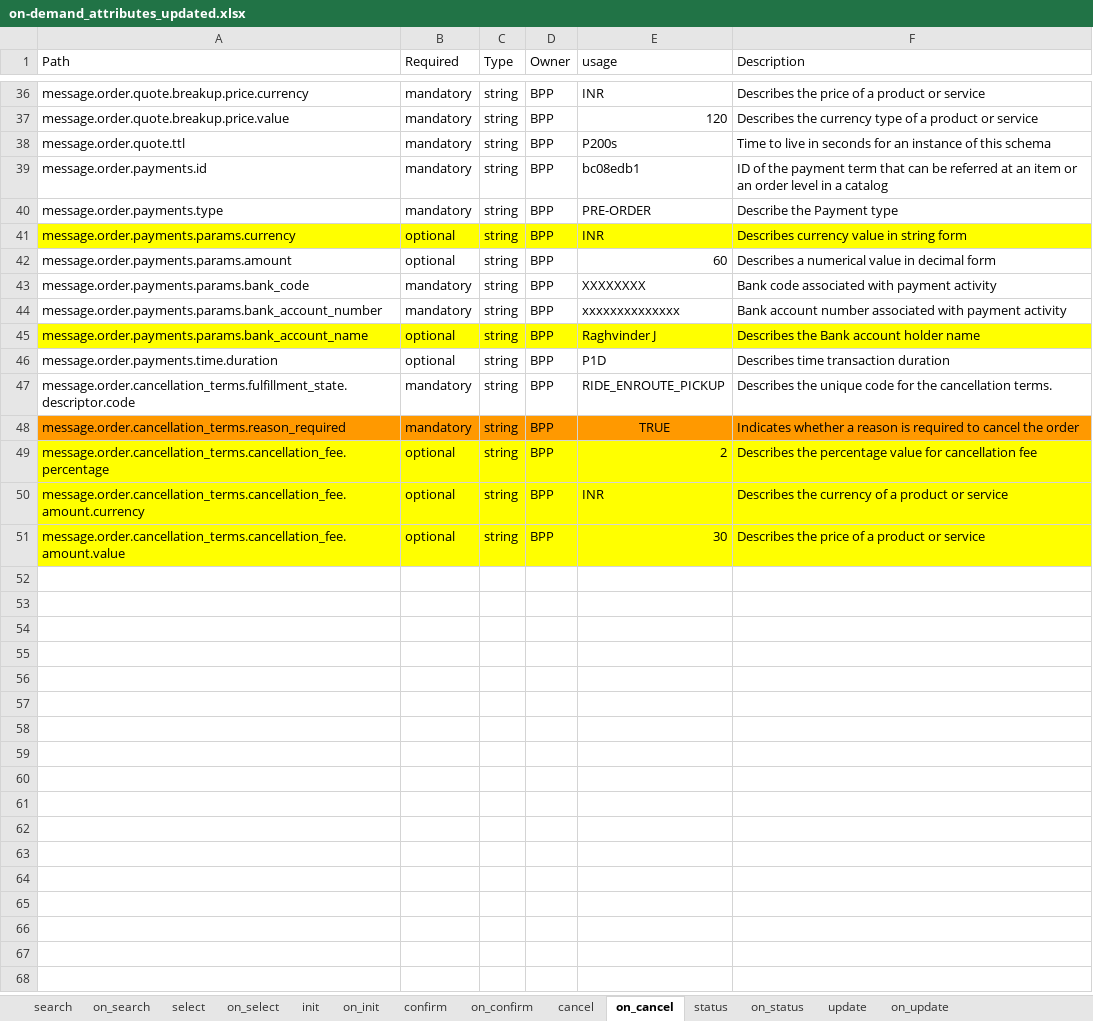
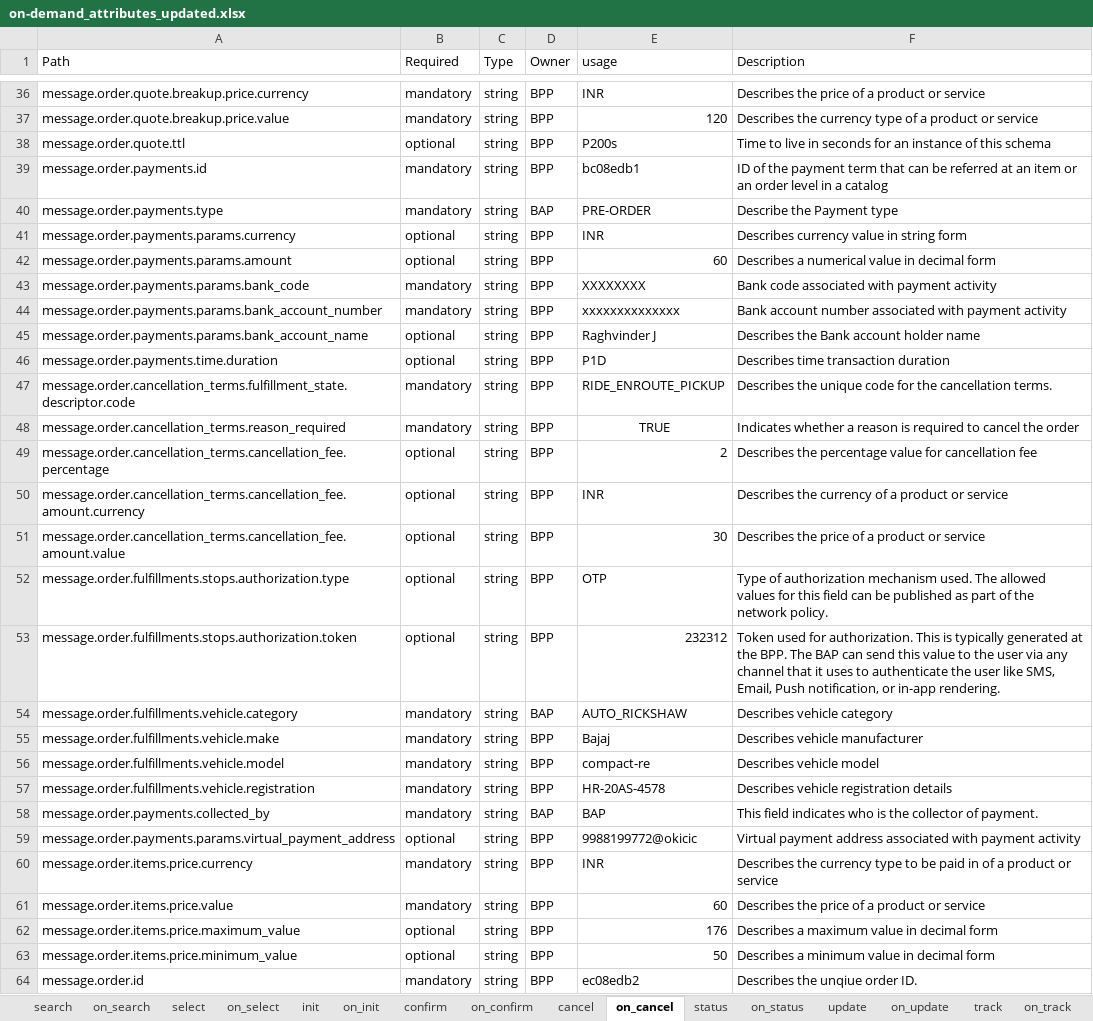
Before and after one commit to ONDC-Official/mobility-specification, an Excel workbook: api/components/attributes/on-demand_attributes_updated.xlsx, sheet on_cancel, drawn as a sheet; only a part is shown, gaps mark what is left out; values as stored, in another font and other column widths than the file's, no borders; charts and pictures not drawn; the diff covers the shown part only; the diff names each change by its address in the sheet, - before the commit and + after, or states it on an @@ line.

Commit message:
fix: updated attributes sheet

```diff
--- a/api/components/attributes/on-demand_attributes_updated.xlsx (sheet on_cancel)
+++ b/api/components/attributes/on-demand_attributes_updated.xlsx (sheet on_cancel)
+sheet tab: track
+sheet tab: on_track
-B38 (Required): mandatory
+B38 (Required): optional
-D40 (Owner): BPP
+D40 (Owner): BAP
-A41:F41 fill: #FFFF00
+A41:F41 fill: none
-A45:F45 fill: #FFFF00
+A45:F45 fill: none
-A48:F48 fill: #FF9900
+A48:F48 fill: none
-A49:F51 fill: #FFFF00
+A49:F51 fill: none
+row 52: message.order.fulfillments.stops.authorization.type | optional | string | BPP | OTP | Type of authorization mechanism used. The allowed values for this field can be published as part of the network policy.
+row 53: message.order.fulfillments.stops.authorization.token | optional | string | BPP | 232312 | Token used for authorization. This is typically generated at the BPP. The BAP can send this value to the user via any channel that it uses to authenticate the user like SMS, Email, Push notification, or in-app rendering.
+row 54: message.order.fulfillments.vehicle.category | mandatory | string | BAP | AUTO_RICKSHAW | Describes vehicle category
+row 55: message.order.fulfillments.vehicle.make | mandatory | string | BPP | Bajaj | Describes vehicle manufacturer
+row 56: message.order.fulfillments.vehicle.model | mandatory | string | BPP | compact-re | Describes vehicle model
+row 57: message.order.fulfillments.vehicle.registration | mandatory | string | BPP | HR-20AS-4578 | Describes vehicle registration details
+row 58: message.order.payments.collected_by | mandatory | string | BAP | BAP | This field indicates who is the collector of payment.
+row 59: message.order.payments.params.virtual_payment_address | optional | string | BPP | 9988199772@okicic | Virtual payment address associated with payment activity
+row 60: message.order.items.price.currency | mandatory | string | BPP | INR | Describes the currency type to be paid in of a product or service
+row 61: message.order.items.price.value | mandatory | string | BPP | 60 | Describes the price of a product or service
+row 62: message.order.items.price.maximum_value | optional | string | BPP | 176 | Describes a maximum value in decimal form
+row 63: message.order.items.price.minimum_value | optional | string | BPP | 50 | Describes a minimum value in decimal form
+row 64: message.order.id | mandatory | string | BPP | ec08edb2 | Describes the unqiue order ID.
```
Also changed, not shown: 31 added rows, 1 removed row, 4 edited cells and cell formats elsewhere in this sheet, sheet on_update, sheet on_confirm, sheet on_status, sheet on_init, sheet init, sheet confirm, 7 more sheets, charts or pictures, 4 other files.
